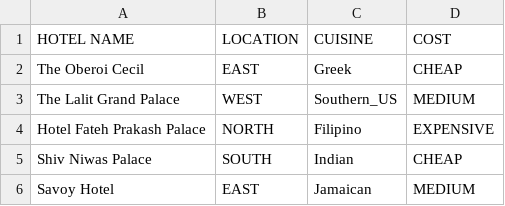
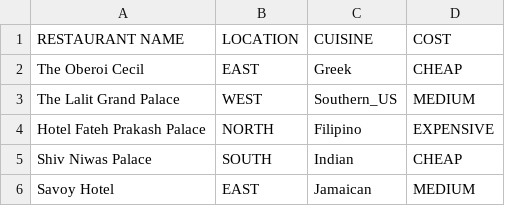
Before and after one commit to lokeshbalani/simple-chatbot, a CSV file: db/db_restaurant.csv, drawn as a sheet; only a part is shown.

```diff
--- a/db/db_restaurant.csv
+++ b/db/db_restaurant.csv
@@ -1,2 +1,2 @@
-HOTEL NAME,LOCATION,CUISINE,COST
+RESTAURANT NAME,LOCATION,CUISINE,COST
 The Oberoi Cecil,EAST,Greek,CHEAP
```
Also changed, not shown: 8 other files.
